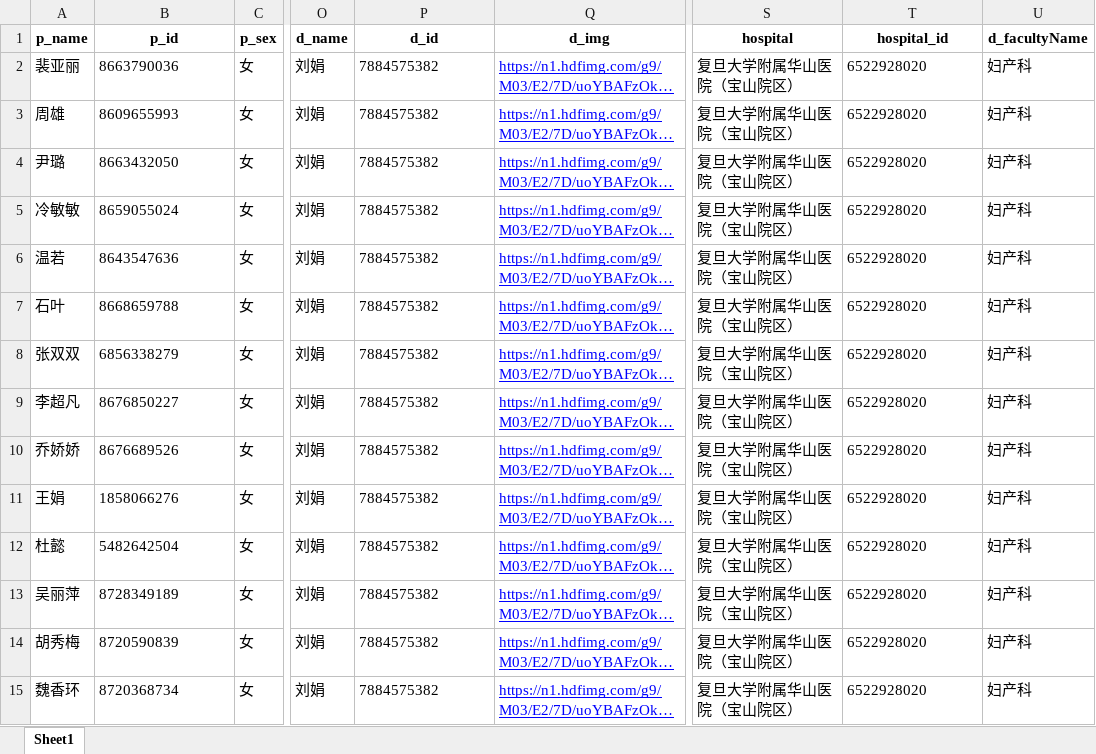
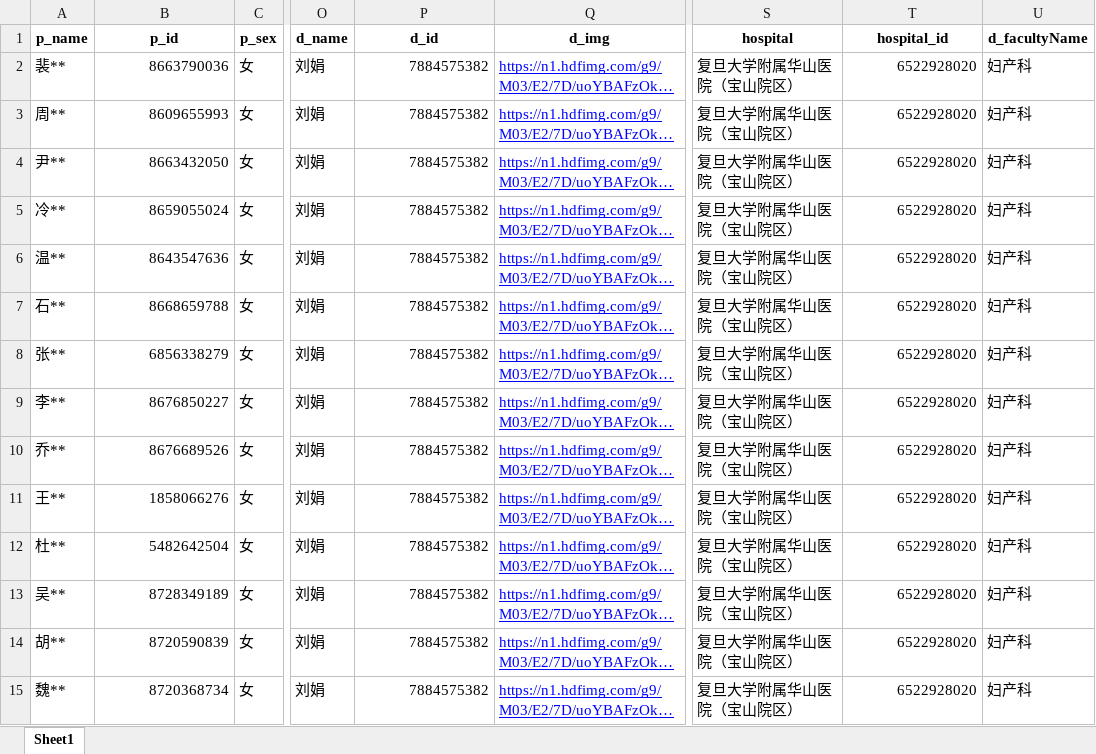
Before and after one commit to hiDaDeng/hidadeng.github.io, an Excel workbook: blog/2024-06-05-hospital-diagnosis-dataset/wenzhen-sample.xlsx, sheet Sheet1, drawn as a sheet; only a part is shown, gaps mark what is left out; long unchanged cells end in …; values as stored, in another font and other column widths than the file's, no borders; the diff covers the shown part only; the diff names each change by its address in the sheet, - before the commit and + after, or states it on an @@ line.

Commit message:
20240613

```diff
--- a/blog/2024-06-05-hospital-diagnosis-dataset/wenzhen-sample.xlsx (sheet Sheet1)
+++ b/blog/2024-06-05-hospital-diagnosis-dataset/wenzhen-sample.xlsx (sheet Sheet1)
-A2 (p_name): 裴亚丽
+A2 (p_name): 裴**
-B2:B15 alignment: left
+B2:B15 alignment: right
-P2:P15 alignment: left
+P2:P15 alignment: right
-T2:T15 alignment: left
+T2:T15 alignment: right
-A3 (p_name): 周雄
+A3 (p_name): 周**
-A4 (p_name): 尹璐
+A4 (p_name): 尹**
-A5 (p_name): 冷敏敏
+A5 (p_name): 冷**
-A6 (p_name): 温若
+A6 (p_name): 温**
-A7 (p_name): 石叶
+A7 (p_name): 石**
-A8 (p_name): 张双双
+A8 (p_name): 张**
-A9 (p_name): 李超凡
+A9 (p_name): 李**
-A10 (p_name): 乔娇娇
+A10 (p_name): 乔**
-A11 (p_name): 王娟
+A11 (p_name): 王**
-A12 (p_name): 杜懿
+A12 (p_name): 杜**
-A13 (p_name): 吴丽萍
+A13 (p_name): 吴**
-A14 (p_name): 胡秀梅
+A14 (p_name): 胡**
-A15 (p_name): 魏香环
+A15 (p_name): 魏**
```
Also changed, not shown: 100 edited cells and cell formats elsewhere in this sheet.
